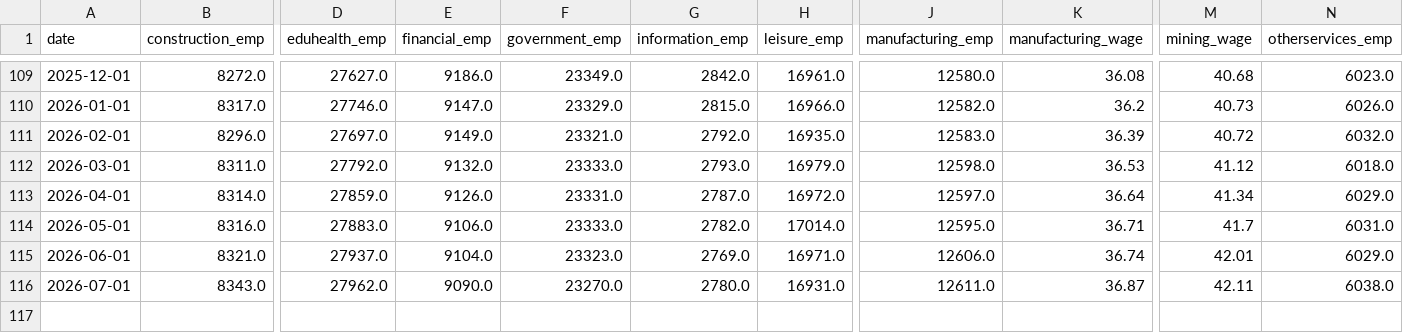
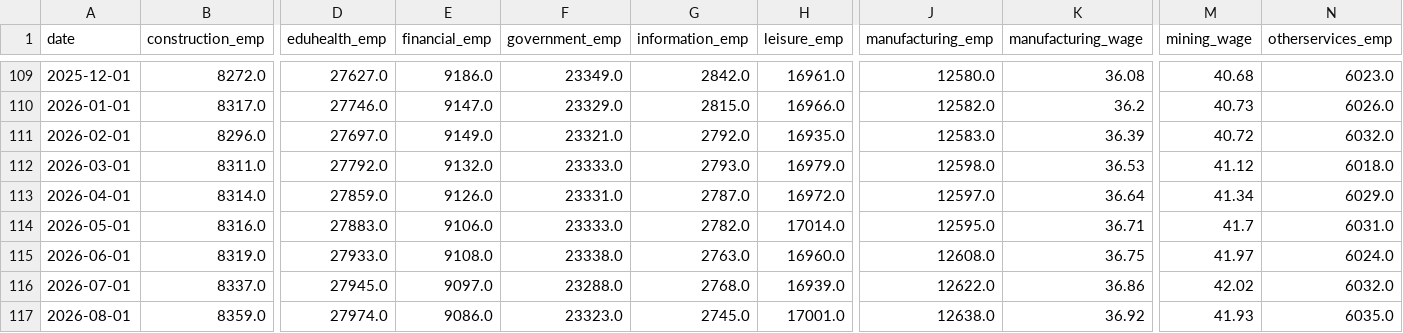
Before and after one commit to TrentonSedlacek/BLS_Dashboard, a CSV file: data/bls_data.csv, drawn as a sheet; only a part is shown, gaps mark what is left out; rows hold the shown columns only; the diff covers the shown part only; the diff names each change by its address in the sheet, - before the commit and + after, or states it on an @@ line.

```diff
--- a/data/bls_data.csv
+++ b/data/bls_data.csv
-B115 (construction_emp): 8321.0
+B115 (construction_emp): 8319.0
-D115 (eduhealth_emp): 27937.0
+D115 (eduhealth_emp): 27933.0
-E115 (financial_emp): 9104.0
+E115 (financial_emp): 9108.0
-F115 (government_emp): 23323.0
+F115 (government_emp): 23338.0
-G115 (information_emp): 2769.0
+G115 (information_emp): 2763.0
-H115 (leisure_emp): 16971.0
+H115 (leisure_emp): 16960.0
-J115 (manufacturing_emp): 12606.0
+J115 (manufacturing_emp): 12608.0
-K115 (manufacturing_wage): 36.74
+K115 (manufacturing_wage): 36.75
-M115 (mining_wage): 42.01
+M115 (mining_wage): 41.97
-N115 (otherservices_emp): 6029.0
+N115 (otherservices_emp): 6024.0
-B116 (construction_emp): 8343.0
+B116 (construction_emp): 8337.0
-D116 (eduhealth_emp): 27962.0
+D116 (eduhealth_emp): 27945.0
-E116 (financial_emp): 9090.0
+E116 (financial_emp): 9097.0
-F116 (government_emp): 23270.0
+F116 (government_emp): 23288.0
-G116 (information_emp): 2780.0
+G116 (information_emp): 2768.0
-H116 (leisure_emp): 16931.0
+H116 (leisure_emp): 16939.0
-J116 (manufacturing_emp): 12611.0
+J116 (manufacturing_emp): 12622.0
-K116 (manufacturing_wage): 36.87
+K116 (manufacturing_wage): 36.86
-M116 (mining_wage): 42.11
+M116 (mining_wage): 42.02
-N116 (otherservices_emp): 6038.0
+N116 (otherservices_emp): 6032.0
+row 117: 2026-08-01 | 8359.0 | 27974.0 | 9086.0 | 23323.0 | 2745.0 | 17001.0 | 12638.0 | 36.92 | 41.93 | 6035.0
```
Also changed, not shown: 23 edited cells elsewhere in this file.
